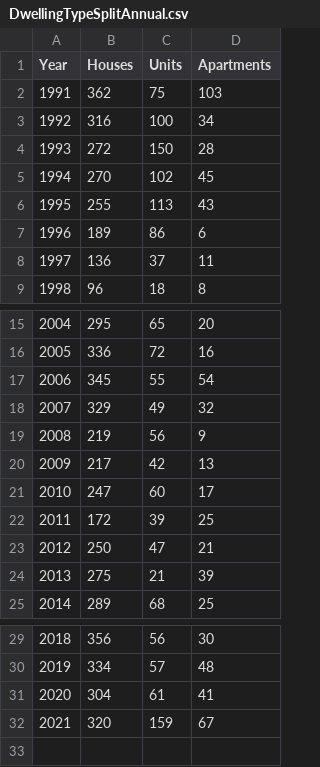
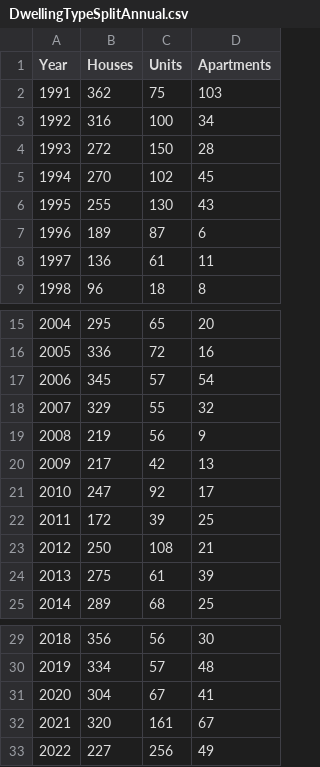
Before and after one commit to dccwebteam-app/PlotlyGraphs, a CSV file: data/DwellingTypeSplitAnnual.csv, drawn as a sheet; only a part is shown, gaps mark what is left out.

```diff
--- a/data/DwellingTypeSplitAnnual.csv
+++ b/data/DwellingTypeSplitAnnual.csv
@@ -5,5 +5,5 @@ Year,Houses,Units,Apartments
 1994,270,102,45
-1995,255,113,43
-1996,189,86,6
-1997,136,37,11
+1995,255,130,43
+1996,189,87,6
+1997,136,61,11
 1998,96,18,8
@@ -16,10 +16,10 @@ Year,Houses,Units,Apartments
 2005,336,72,16
-2006,345,55,54
-2007,329,49,32
+2006,345,57,54
+2007,329,55,32
 2008,219,56,9
 2009,217,42,13
-2010,247,60,17
+2010,247,92,17
 2011,172,39,25
-2012,250,47,21
-2013,275,21,39
+2012,250,108,21
+2013,275,61,39
 2014,289,68,25
@@ -30,3 +30,4 @@ Year,Houses,Units,Apartments
 2019,334,57,48
-2020,304,61,41
-2021,320,159,67
+2020,304,67,41
+2021,320,161,67
+2022,227,256,49
```
Also changed, not shown: data/CitywideBCdataAnnual.csv, data/CitywideBCdataMonthly.csv, 1 other file.
